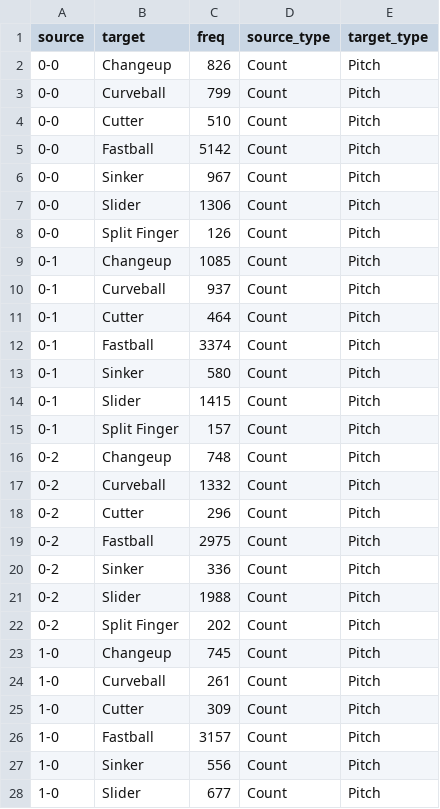
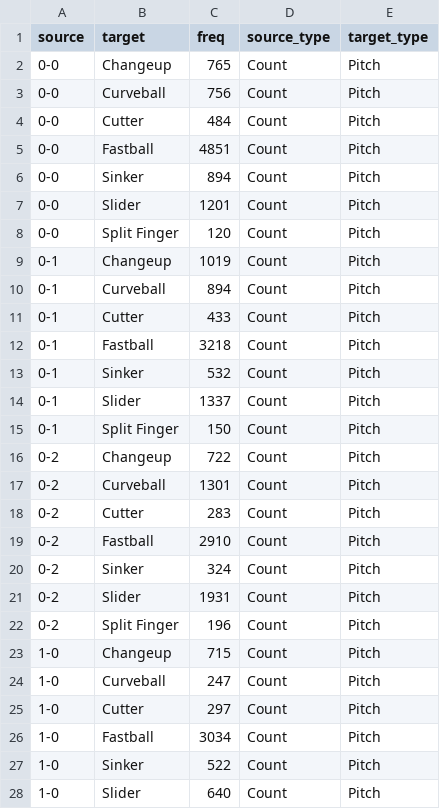
Before and after one commit to Shigenaka/INFX-562-A3, a CSV file: data/prepped/prepped_data_grouped.csv, drawn as a sheet; only a part is shown; the diff covers the shown part only.

```diff
--- a/data/prepped/prepped_data_grouped.csv
+++ b/data/prepped/prepped_data_grouped.csv
@@ -1,28 +1,28 @@
 "source","target","freq","source_type","target_type"
-"0-0","Changeup",826,"Count","Pitch"
-"0-0","Curveball",799,"Count","Pitch"
-"0-0","Cutter",510,"Count","Pitch"
-"0-0","Fastball",5142,"Count","Pitch"
-"0-0","Sinker",967,"Count","Pitch"
-"0-0","Slider",1306,"Count","Pitch"
-"0-0","Split Finger",126,"Count","Pitch"
-"0-1","Changeup",1085,"Count","Pitch"
-"0-1","Curveball",937,"Count","Pitch"
-"0-1","Cutter",464,"Count","Pitch"
-"0-1","Fastball",3374,"Count","Pitch"
-"0-1","Sinker",580,"Count","Pitch"
-"0-1","Slider",1415,"Count","Pitch"
-"0-1","Split Finger",157,"Count","Pitch"
-"0-2","Changeup",748,"Count","Pitch"
-"0-2","Curveball",1332,"Count","Pitch"
-"0-2","Cutter",296,"Count","Pitch"
-"0-2","Fastball",2975,"Count","Pitch"
-"0-2","Sinker",336,"Count","Pitch"
-"0-2","Slider",1988,"Count","Pitch"
-"0-2","Split Finger",202,"Count","Pitch"
-"1-0","Changeup",745,"Count","Pitch"
-"1-0","Curveball",261,"Count","Pitch"
-"1-0","Cutter",309,"Count","Pitch"
-"1-0","Fastball",3157,"Count","Pitch"
-"1-0","Sinker",556,"Count","Pitch"
-"1-0","Slider",677,"Count","Pitch"
+"0-0","Changeup",765,"Count","Pitch"
+"0-0","Curveball",756,"Count","Pitch"
+"0-0","Cutter",484,"Count","Pitch"
+"0-0","Fastball",4851,"Count","Pitch"
+"0-0","Sinker",894,"Count","Pitch"
+"0-0","Slider",1201,"Count","Pitch"
+"0-0","Split Finger",120,"Count","Pitch"
+"0-1","Changeup",1019,"Count","Pitch"
+"0-1","Curveball",894,"Count","Pitch"
+"0-1","Cutter",433,"Count","Pitch"
+"0-1","Fastball",3218,"Count","Pitch"
+"0-1","Sinker",532,"Count","Pitch"
+"0-1","Slider",1337,"Count","Pitch"
+"0-1","Split Finger",150,"Count","Pitch"
+"0-2","Changeup",722,"Count","Pitch"
+"0-2","Curveball",1301,"Count","Pitch"
+"0-2","Cutter",283,"Count","Pitch"
+"0-2","Fastball",2910,"Count","Pitch"
+"0-2","Sinker",324,"Count","Pitch"
+"0-2","Slider",1931,"Count","Pitch"
+"0-2","Split Finger",196,"Count","Pitch"
+"1-0","Changeup",715,"Count","Pitch"
+"1-0","Curveball",247,"Count","Pitch"
+"1-0","Cutter",297,"Count","Pitch"
+"1-0","Fastball",3034,"Count","Pitch"
+"1-0","Sinker",522,"Count","Pitch"
+"1-0","Slider",640,"Count","Pitch"
```
Also changed, not shown: 21 removed rows and 58 edited cells elsewhere in this file, 2 other files.
